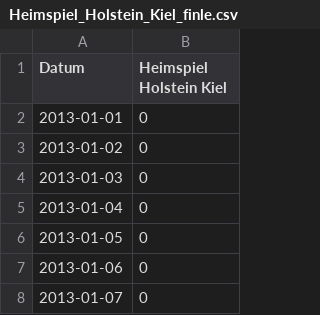
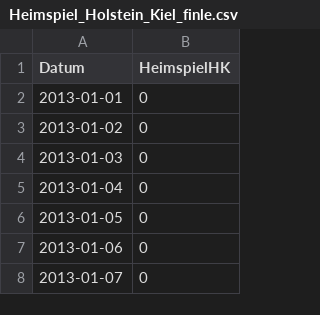
Before and after one commit to AI-sInA/Data-Science-und-ML-Team-9, a CSV file: Heimspiel_Holstein_Kiel_finle.csv, drawn as a sheet; only a part is shown.

```diff
--- a/Heimspiel_Holstein_Kiel_finle.csv
+++ b/Heimspiel_Holstein_Kiel_finle.csv
@@ -1,2 +1,2 @@
-Datum,Heimspiel Holstein Kiel
+Datum,HeimspielHK
 2013-01-01,0
```
Also changed, not shown: Kieler_Umschlag_finale.csv, Schulferien_Litauen_finale.csv, 7 other files.
